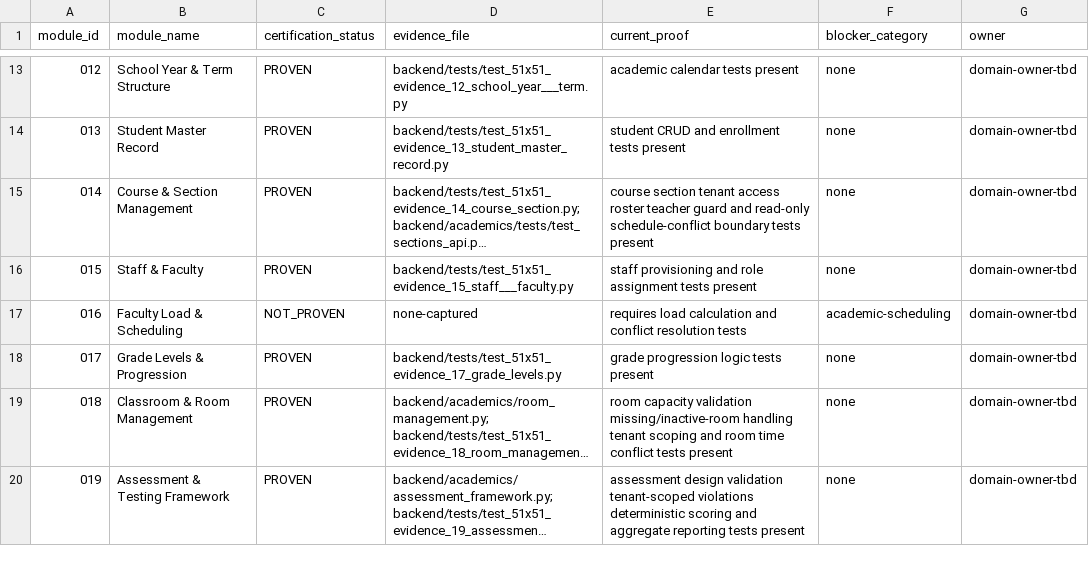
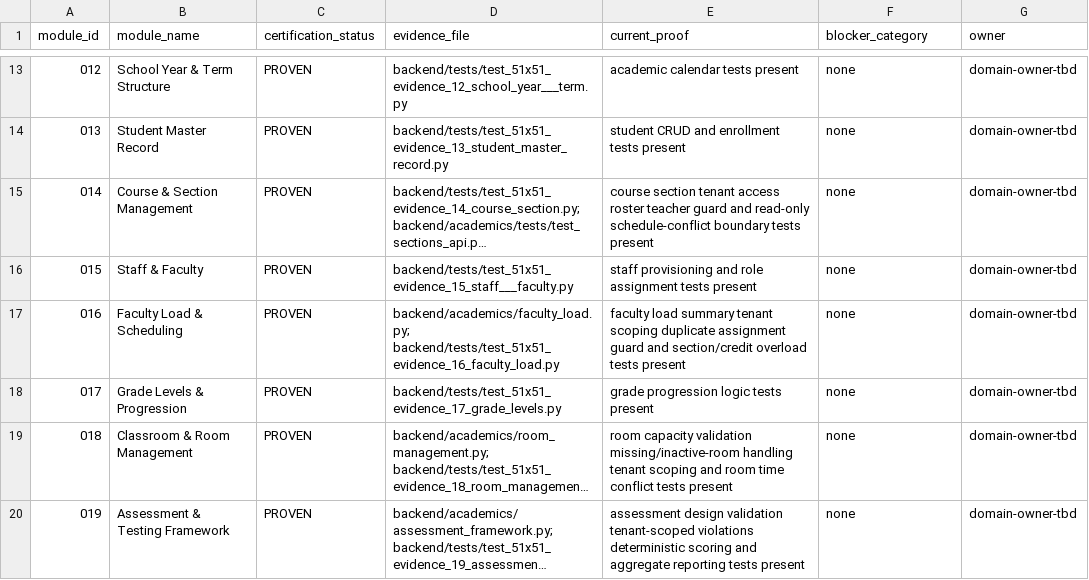
Before and after one commit to Arete0920/Crown-CSMS, a CSV file: audit-artifacts/module-completion/current/01_module_matrix_expanded.csv, drawn as a sheet; only a part is shown, gaps mark what is left out; long unchanged cells end in ….

Commit message:
reconcile(module-016): prove faculty load scheduling boundary
Proves the Module 016 faculty-load scheduling boundary with a focused service and pytest evidence.

Updates the canonical module matrix and completion scorecard to credit Module 016 as PROVEN.

Non-claims:
- No production-ready claim.
- No release-ready claim.
- No dashboard live-data claim.
- No wizard functional-flow claim.
- No independent approval claim.

Release remains NO-GO.

```diff
--- a/audit-artifacts/module-completion/current/01_module_matrix_expanded.csv
+++ b/audit-artifacts/module-completion/current/01_module_matrix_expanded.csv
@@ -16,3 +16,3 @@ module_id,module_name,certification_status,evidence_file,current_proof,blocker_c
 015,Staff & Faculty,PROVEN,backend/tests/test_51x51_evidence_15_staff___faculty.py,staff provisioning and role assignment tests present,none,domain-owner-tbd
-016,Faculty Load & Scheduling,NOT_PROVEN,none-captured,requires load calculation and conflict resolution tests,academic-scheduling,domain-owner-tbd
+016,Faculty Load & Scheduling,PROVEN,backend/academics/faculty_load.py; backend/tests/test_51x51_evidence_16_faculty_load.py,faculty load summary tenant scoping duplicate assignment guard and section/credit overload tests present,none,domain-owner-tbd
 017,Grade Levels & Progression,PROVEN,backend/tests/test_51x51_evidence_17_grade_levels.py,grade progression logic tests present,none,domain-owner-tbd
```
Also changed, not shown: 3 other files.
